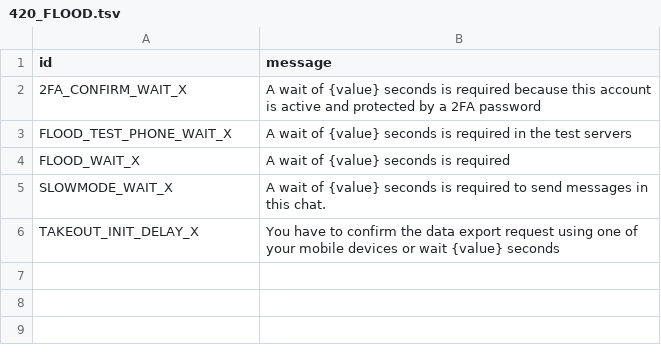
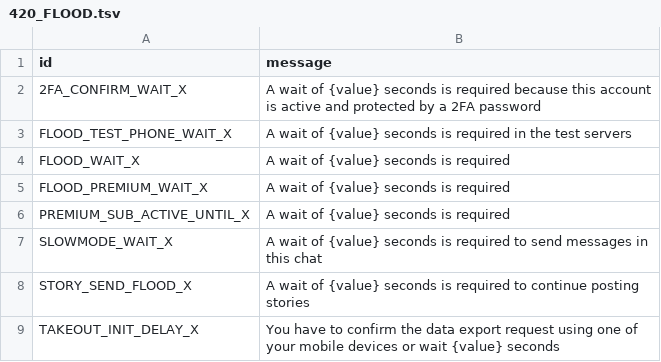
Before and after one commit to memex2711/pyro, a TSV file: compiler/errors/source/420_FLOOD.tsv, drawn as a sheet.

```diff
--- a/compiler/errors/source/420_FLOOD.tsv
+++ b/compiler/errors/source/420_FLOOD.tsv
@@ -4,3 +4,6 @@ FLOOD_TEST_PHONE_WAIT_X	A wait of {value} seconds is required in the test server
 FLOOD_WAIT_X	A wait of {value} seconds is required
-SLOWMODE_WAIT_X	A wait of {value} seconds is required to send messages in this chat.
+FLOOD_PREMIUM_WAIT_X	A wait of {value} seconds is required
+PREMIUM_SUB_ACTIVE_UNTIL_X	A wait of {value} seconds is required
+SLOWMODE_WAIT_X	A wait of {value} seconds is required to send messages in this chat
+STORY_SEND_FLOOD_X	A wait of {value} seconds is required to continue posting stories
 TAKEOUT_INIT_DELAY_X	You have to confirm the data export request using one of your mobile devices or wait {value} seconds
```
Also changed, not shown: compiler/errors/source/403_FORBIDDEN.tsv, compiler/errors/source/406_NOT_ACCEPTABLE.tsv, 3 other files.
